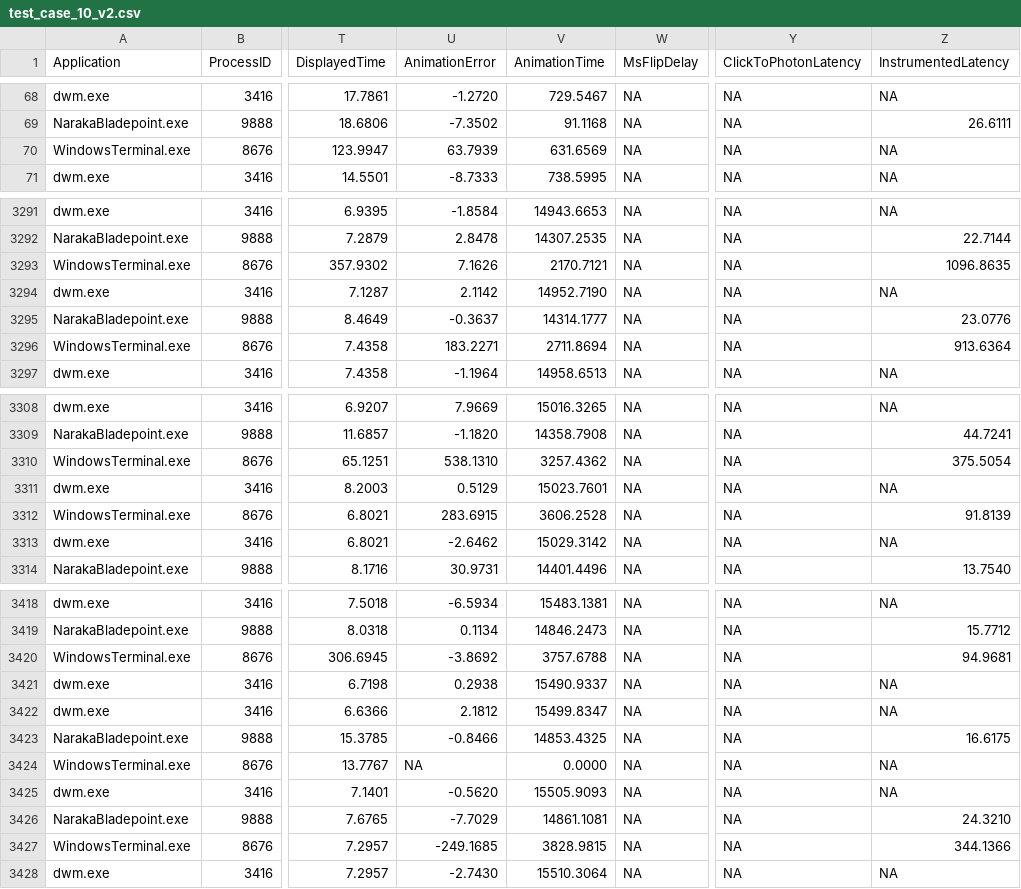
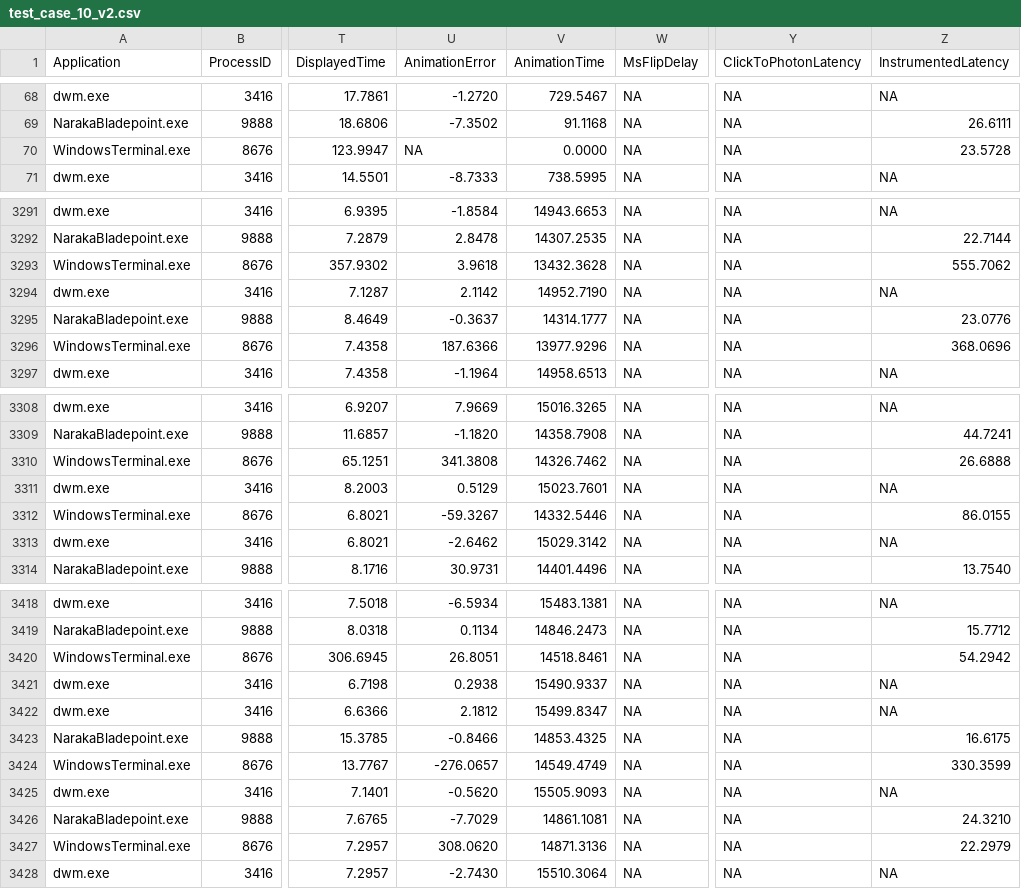
Before and after one commit to planetchili/IPMAuxTestData, a CSV file: Data/test_case_10_v2.csv, drawn as a sheet; only a part is shown, gaps mark what is left out; the diff covers the shown part only; the diff names each change by its address in the sheet, - before the commit and + after, or states it on an @@ line.

```diff
--- a/Data/test_case_10_v2.csv
+++ b/Data/test_case_10_v2.csv
-U70 (AnimationError): 63.7939
+U70 (AnimationError): NA
-V70 (AnimationTime): 631.6569
+V70 (AnimationTime): 0.0000
-Z70 (InstrumentedLatency): NA
+Z70 (InstrumentedLatency): 23.5728
-U3293 (AnimationError): 7.1626
+U3293 (AnimationError): 3.9618
-V3293 (AnimationTime): 2170.7121
+V3293 (AnimationTime): 13432.3628
-Z3293 (InstrumentedLatency): 1096.8635
+Z3293 (InstrumentedLatency): 555.7062
-U3296 (AnimationError): 183.2271
+U3296 (AnimationError): 187.6366
-V3296 (AnimationTime): 2711.8694
+V3296 (AnimationTime): 13977.9296
-Z3296 (InstrumentedLatency): 913.6364
+Z3296 (InstrumentedLatency): 368.0696
-U3310 (AnimationError): 538.1310
+U3310 (AnimationError): 341.3808
-V3310 (AnimationTime): 3257.4362
+V3310 (AnimationTime): 14326.7462
-Z3310 (InstrumentedLatency): 375.5054
+Z3310 (InstrumentedLatency): 26.6888
-U3312 (AnimationError): 283.6915
+U3312 (AnimationError): -59.3267
-V3312 (AnimationTime): 3606.2528
+V3312 (AnimationTime): 14332.5446
-Z3312 (InstrumentedLatency): 91.8139
+Z3312 (InstrumentedLatency): 86.0155
-U3420 (AnimationError): -3.8692
+U3420 (AnimationError): 26.8051
-V3420 (AnimationTime): 3757.6788
+V3420 (AnimationTime): 14518.8461
-Z3420 (InstrumentedLatency): 94.9681
+Z3420 (InstrumentedLatency): 54.2942
-U3424 (AnimationError): NA
+U3424 (AnimationError): -276.0657
-V3424 (AnimationTime): 0.0000
+V3424 (AnimationTime): 14549.4749
-Z3424 (InstrumentedLatency): NA
+Z3424 (InstrumentedLatency): 330.3599
-U3427 (AnimationError): -249.1685
+U3427 (AnimationError): 308.0620
-V3427 (AnimationTime): 3828.9815
+V3427 (AnimationTime): 14871.3136
-Z3427 (InstrumentedLatency): 344.1366
+Z3427 (InstrumentedLatency): 22.2979
```
Also changed, not shown: 30 edited cells elsewhere in this file, Data/test_case_10.csv, Data/test_case_11.csv, 3 other files.
